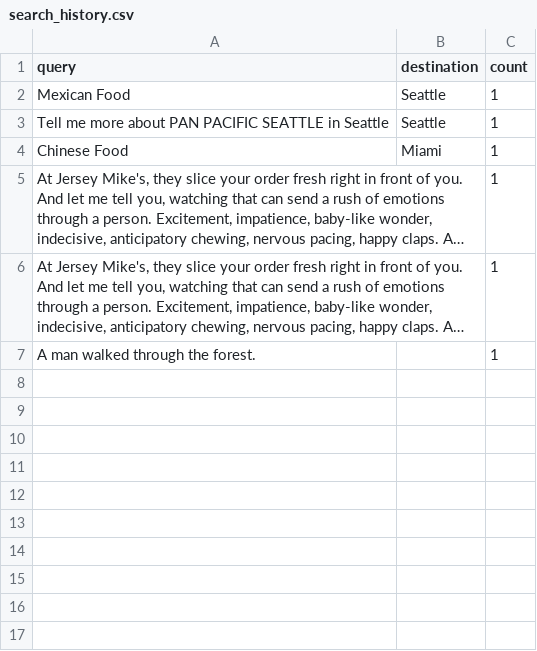
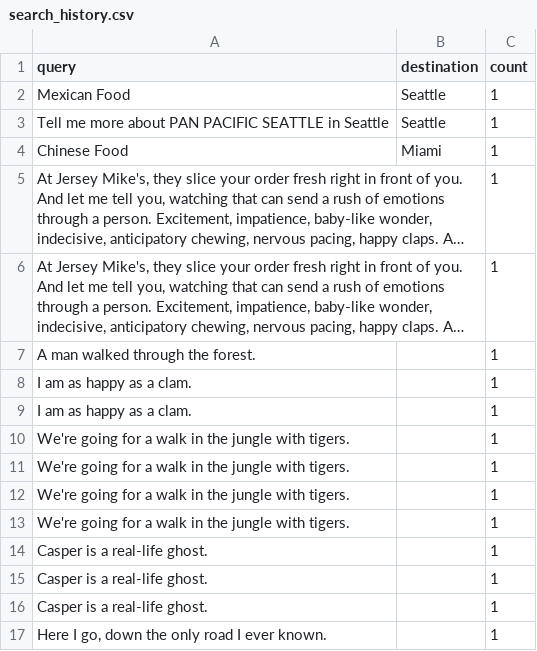
Before and after one commit to BellingLauren/Team_7_Project_3, a CSV file: search_history.csv, drawn as a sheet; long unchanged cells end in …; the diff names each change by its address in the sheet, - before the commit and + after, or states it on an @@ line.

```diff
--- a/search_history.csv
+++ b/search_history.csv
+row 8: I am as happy as a clam. |  | 1
+row 9: I am as happy as a clam. |  | 1
+row 10: We're going for a walk in the jungle with tigers. |  | 1
+row 11: We're going for a walk in the jungle with tigers. |  | 1
+row 12: We're going for a walk in the jungle with tigers. |  | 1
+row 13: We're going for a walk in the jungle with tigers. |  | 1
+row 14: Casper is a real-life ghost. |  | 1
+row 15: Casper is a real-life ghost. |  | 1
+row 16: Casper is a real-life ghost. |  | 1
+row 17: Here I go, down the only road I ever known. |  | 1
```
Also changed, not shown: 5 other files.
